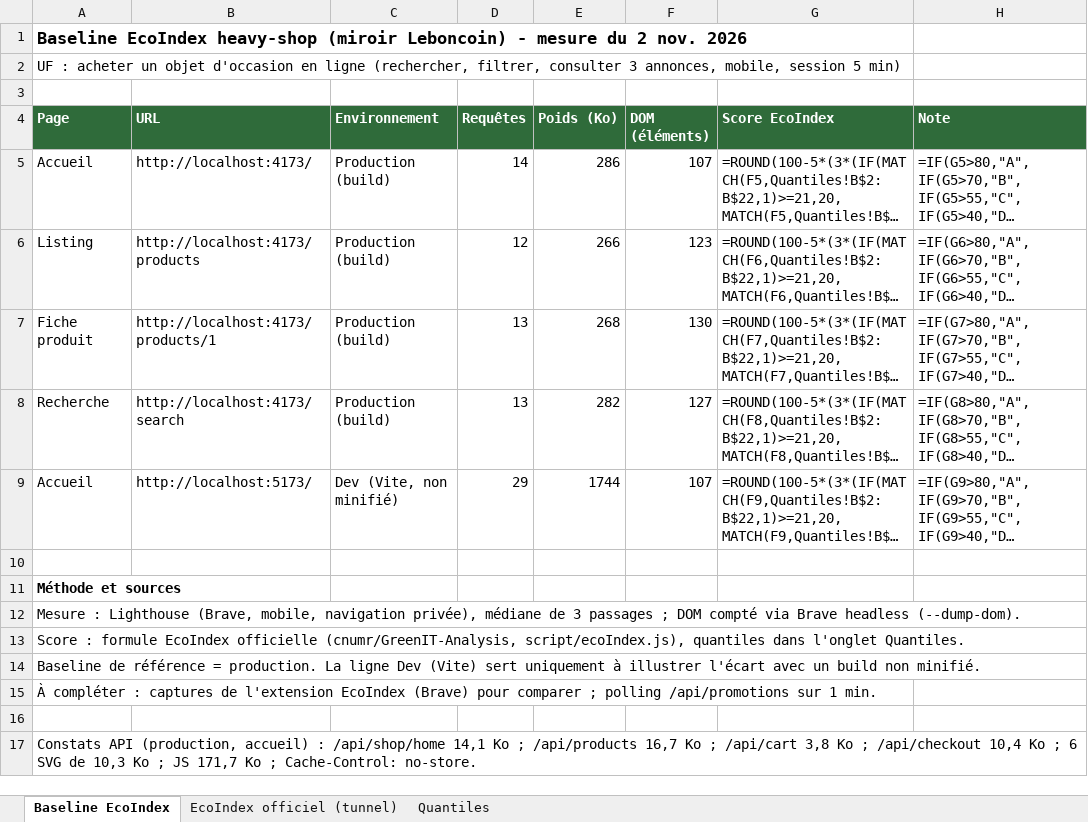
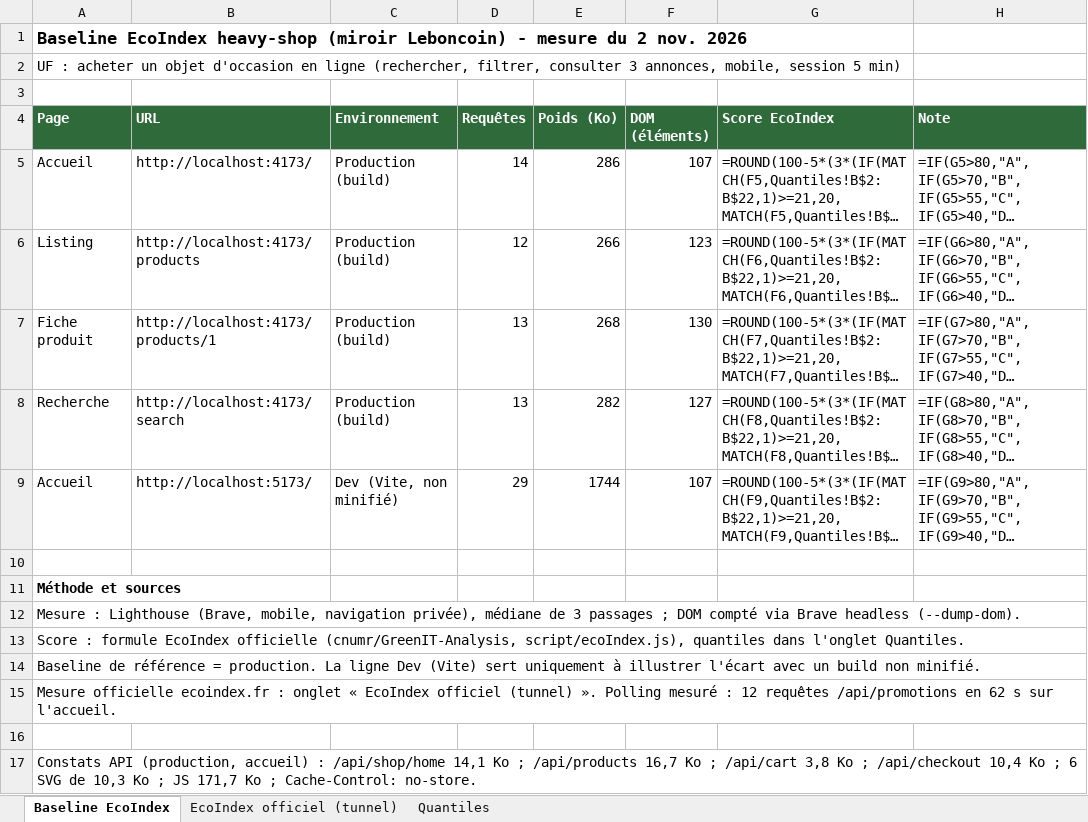
Before and after one commit to tuirz/eco-training-starter, an Excel workbook: heavy-shop/baseline-ecoindex-heavy-shop.xlsx, sheet Baseline EcoIndex, drawn as a sheet; only a part is shown; long unchanged cells end in …; values as stored, in another font and other column widths than the file's, no borders; formulas without a stored value are shown as written; the diff names each change by its address in the sheet, - before the commit and + after, or states it on an @@ line.

Commit message:
docs: met à jour les notes de mesure et retire les mentions de brouillon

```diff
--- a/heavy-shop/baseline-ecoindex-heavy-shop.xlsx (sheet Baseline EcoIndex)
+++ b/heavy-shop/baseline-ecoindex-heavy-shop.xlsx (sheet Baseline EcoIndex)
-A15 (Page): À compléter : captures de l'extension EcoIndex (Brave) pour comparer ; polling /api/promotions sur 1 min.
+A15 (Page): Mesure officielle ecoindex.fr : onglet « EcoIndex officiel (tunnel) ». Polling mesuré : 12 requêtes /api/promotions en 62 s sur l'accueil.
```
Also changed, not shown: heavy-shop/docs/acv-flash-leboncoin.xlsx, 2 other files.
